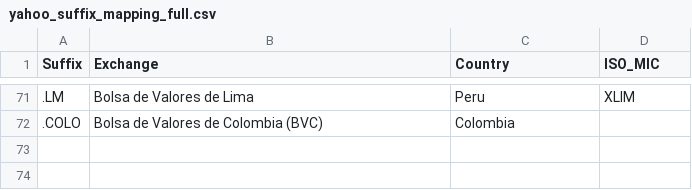
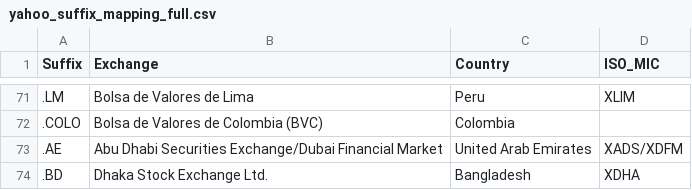
Before and after one commit to vietsoninvest/SUPERFUNdProject, a CSV file: Linh-working-files/yahoo_suffix_mapping_full.csv, drawn as a sheet; only a part is shown, gaps mark what is left out; the diff names each change by its address in the sheet, - before the commit and + after, or states it on an @@ line.

Commit message:
working-on-listed-country

```diff
--- a/Linh-working-files/yahoo_suffix_mapping_full.csv
+++ b/Linh-working-files/yahoo_suffix_mapping_full.csv
+row 73: .AE | Abu Dhabi Securities Exchange/Dubai Financial Market | United Arab Emirates | XADS/XDFM
+row 74: .BD | Dhaka Stock Exchange Ltd. | Bangladesh | XDHA
```
Also changed, not shown: 38 other files.
